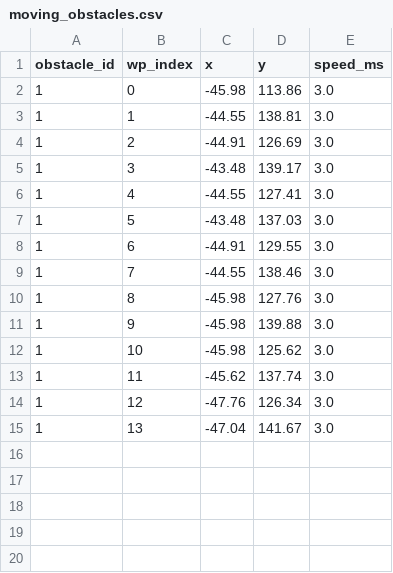
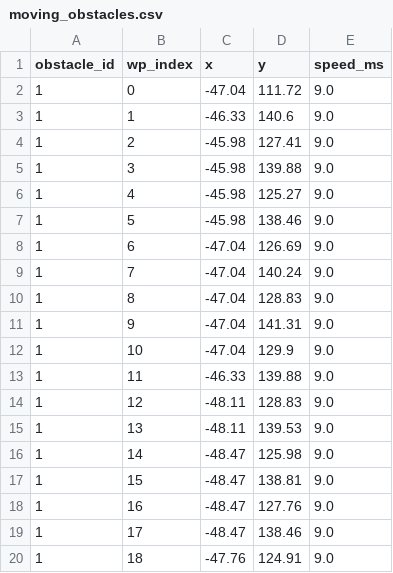
Before and after one commit to vinhle275/Carla-Autonomous-MPC, a CSV file: data/moving_obstacles.csv, drawn as a sheet; only a part is shown; the diff covers the shown part only.

```diff
--- a/data/moving_obstacles.csv
+++ b/data/moving_obstacles.csv
@@ -1,15 +1,20 @@
 obstacle_id,wp_index,x,y,speed_ms
-1,0,-45.98,113.86,3.0
-1,1,-44.55,138.81,3.0
-1,2,-44.91,126.69,3.0
-1,3,-43.48,139.17,3.0
-1,4,-44.55,127.41,3.0
-1,5,-43.48,137.03,3.0
-1,6,-44.91,129.55,3.0
-1,7,-44.55,138.46,3.0
-1,8,-45.98,127.76,3.0
-1,9,-45.98,139.88,3.0
-1,10,-45.98,125.62,3.0
-1,11,-45.62,137.74,3.0
-1,12,-47.76,126.34,3.0
-1,13,-47.04,141.67,3.0
+1,0,-47.04,111.72,9.0
+1,1,-46.33,140.6,9.0
+1,2,-45.98,127.41,9.0
+1,3,-45.98,139.88,9.0
+1,4,-45.98,125.27,9.0
+1,5,-45.98,138.46,9.0
+1,6,-47.04,126.69,9.0
+1,7,-47.04,140.24,9.0
+1,8,-47.04,128.83,9.0
+1,9,-47.04,141.31,9.0
+1,10,-47.04,129.9,9.0
+1,11,-46.33,139.88,9.0
+1,12,-48.11,128.83,9.0
+1,13,-48.11,139.53,9.0
+1,14,-48.47,125.98,9.0
+1,15,-48.47,138.81,9.0
+1,16,-48.47,127.76,9.0
+1,17,-48.47,138.46,9.0
+1,18,-47.76,124.91,9.0
```
Also changed, not shown: 5 added rows elsewhere in this file, 9 other files.
